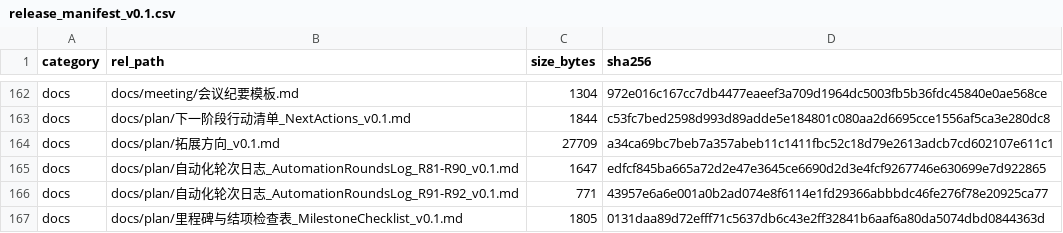
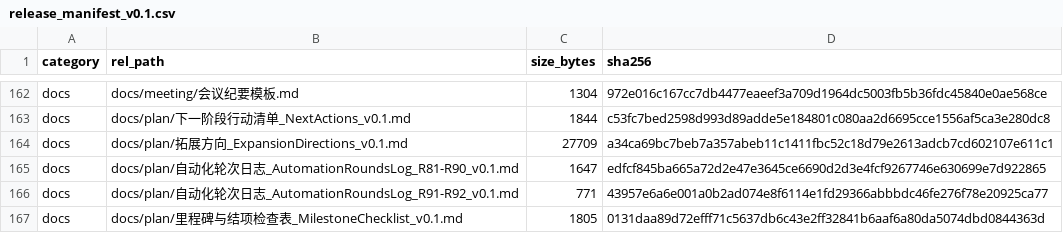
Before and after one commit to YWC886/new-folder, a CSV file: data/processed/release_manifest_v0.1.csv, drawn as a sheet; only a part is shown, gaps mark what is left out; the diff covers the shown part only.

Commit message:
Round 99: bilingual rename expansion directions doc

```diff
--- a/data/processed/release_manifest_v0.1.csv
+++ b/data/processed/release_manifest_v0.1.csv
@@ -163,3 +163,3 @@ docs,docs/meeting/会议纪要模板.md,1304,972e016c167cc7db4477eaeef3a709d1964
 docs,docs/plan/下一阶段行动清单_NextActions_v0.1.md,1844,c53fc7bed2598d993d89adde5e184801c080aa2d6695cce1556af5ca3e280dc8
-docs,docs/plan/拓展方向_v0.1.md,27709,a34ca69bc7beb7a357abeb11c1411fbc52c18d79e2613adcb7cd602107e611c1
+docs,docs/plan/拓展方向_ExpansionDirections_v0.1.md,27709,a34ca69bc7beb7a357abeb11c1411fbc52c18d79e2613adcb7cd602107e611c1
 docs,docs/plan/自动化轮次日志_AutomationRoundsLog_R81-R90_v0.1.md,1647,edfcf845ba665a72d2e47e3645ce6690d2d3e4fcf9267746e630699e7d922865
```
Also changed, not shown: 20 edited cells elsewhere in this file, 11 other files.
